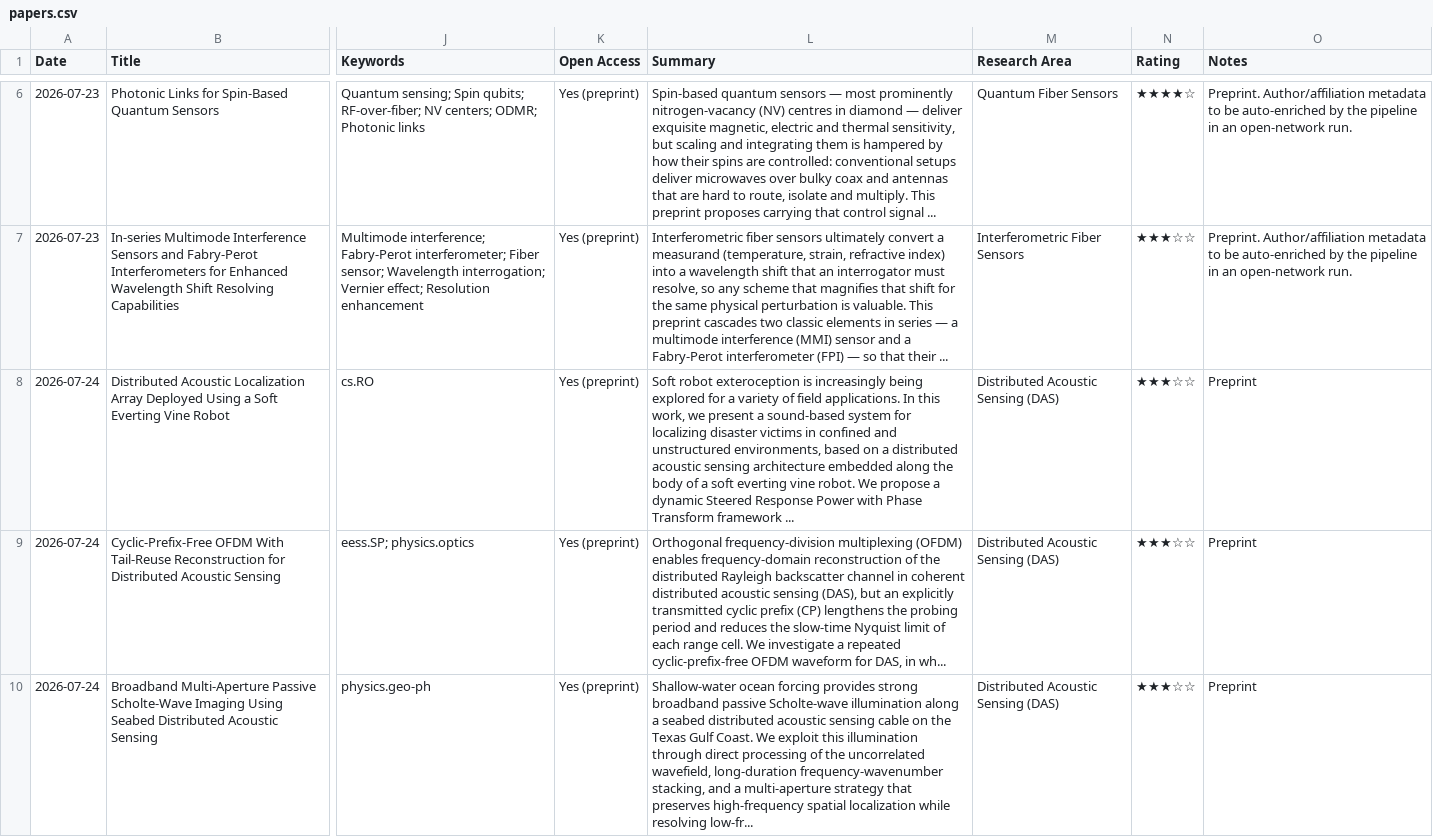
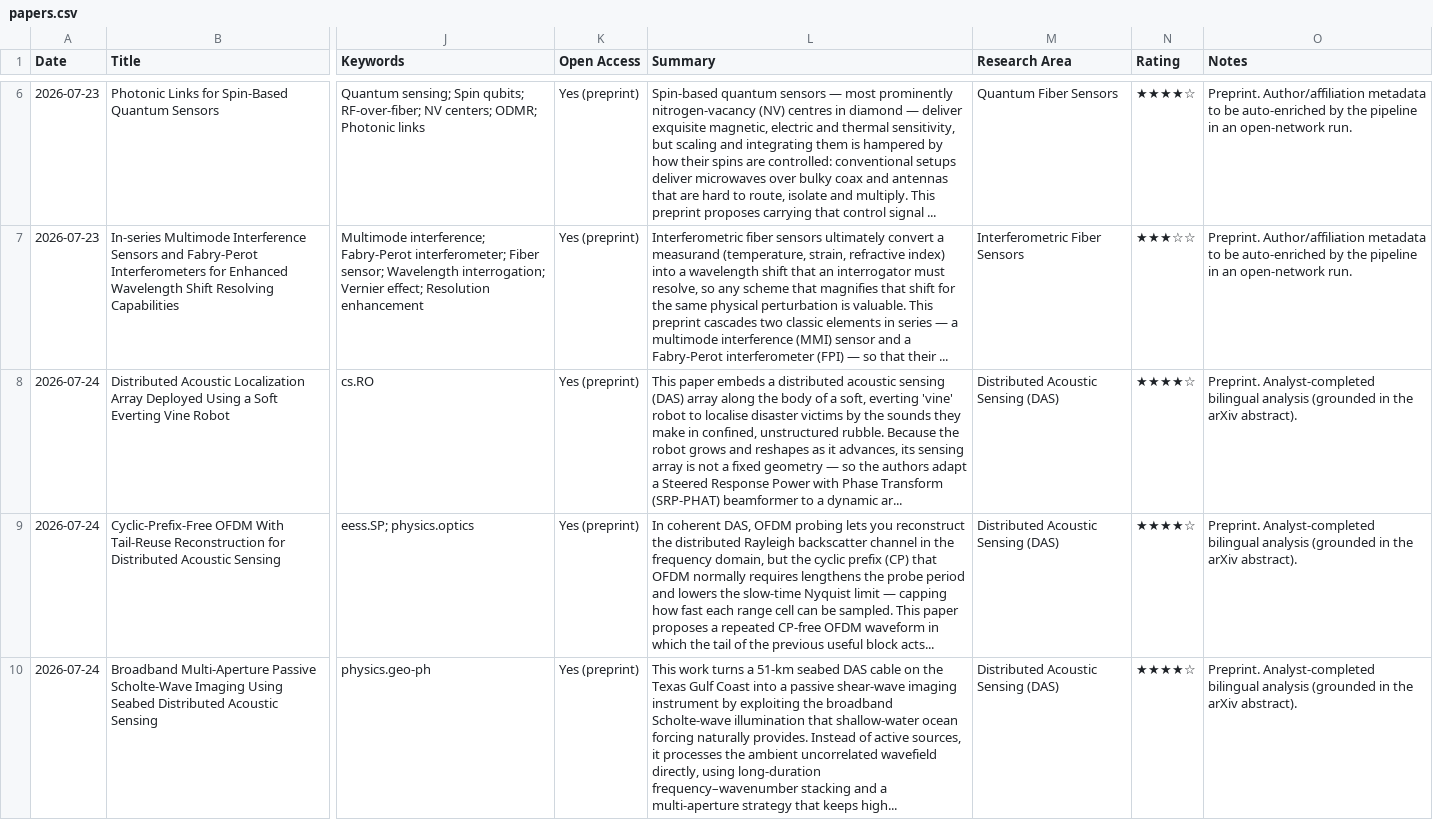
Before and after one commit to Fatemeh1203/Where-AI-Creates-Scientific-Reality, a CSV file: Database/papers.csv, drawn as a sheet; only a part is shown, gaps mark what is left out; the diff covers the shown part only; the diff names each change by its address in the sheet, - before the commit and + after, or states it on an @@ line.

```diff
--- a/Database/papers.csv
+++ b/Database/papers.csv
-L8 (Summary): Soft robot exteroception is increasingly being explored for a variety of field applications. In this work, we present a sound-based system for localizing disaster victims in confined and unstructured environments, based on a distributed acoustic sensing architecture embedded along the body of a soft everting vine robot. We propose a dynamic Steered Response Power with Phase Transform framework ...
+L8 (Summary): This paper embeds a distributed acoustic sensing (DAS) array along the body of a soft, everting 'vine' robot to localise disaster victims by the sounds they make in confined, unstructured rubble. Because the robot grows and reshapes as it advances, its sensing array is not a fixed geometry — so the authors adapt a Steered Response Power with Phase Transform (SRP-PHAT) beamformer to a dynamic ar...
-N8:N10 (Rating): ★★★☆☆
+N8:N10 (Rating): ★★★★☆
-O8:O10 (Notes): Preprint
+O8:O10 (Notes): Preprint. Analyst-completed bilingual analysis (grounded in the arXiv abstract).
-L9 (Summary): Orthogonal frequency-division multiplexing (OFDM) enables frequency-domain reconstruction of the distributed Rayleigh backscatter channel in coherent distributed acoustic sensing (DAS), but an explicitly transmitted cyclic prefix (CP) lengthens the probing period and reduces the slow-time Nyquist limit of each range cell. We investigate a repeated cyclic-prefix-free OFDM waveform for DAS, in wh...
+L9 (Summary): In coherent DAS, OFDM probing lets you reconstruct the distributed Rayleigh backscatter channel in the frequency domain, but the cyclic prefix (CP) that OFDM normally requires lengthens the probe period and lowers the slow-time Nyquist limit — capping how fast each range cell can be sampled. This paper proposes a repeated CP-free OFDM waveform in which the tail of the previous useful block acts...
-L10 (Summary): Shallow-water ocean forcing provides strong broadband passive Scholte-wave illumination along a seabed distributed acoustic sensing cable on the Texas Gulf Coast. We exploit this illumination through direct processing of the uncorrelated wavefield, long-duration frequency-wavenumber stacking, and a multi-aperture strategy that preserves high-frequency spatial localization while resolving low-fr...
+L10 (Summary): This work turns a 51-km seabed DAS cable on the Texas Gulf Coast into a passive shear-wave imaging instrument by exploiting the broadband Scholte-wave illumination that shallow-water ocean forcing naturally provides. Instead of active sources, it processes the ambient uncorrelated wavefield directly, using long-duration frequency–wavenumber stacking and a multi-aperture strategy that keeps high...
```
Also changed, not shown: 2 removed rows and 23 edited cells elsewhere in this file, 8 other files.
